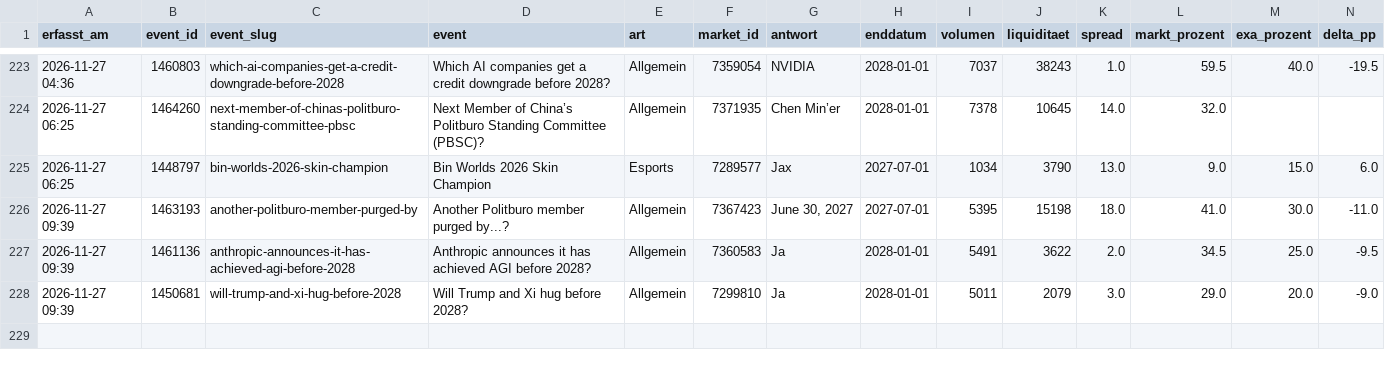
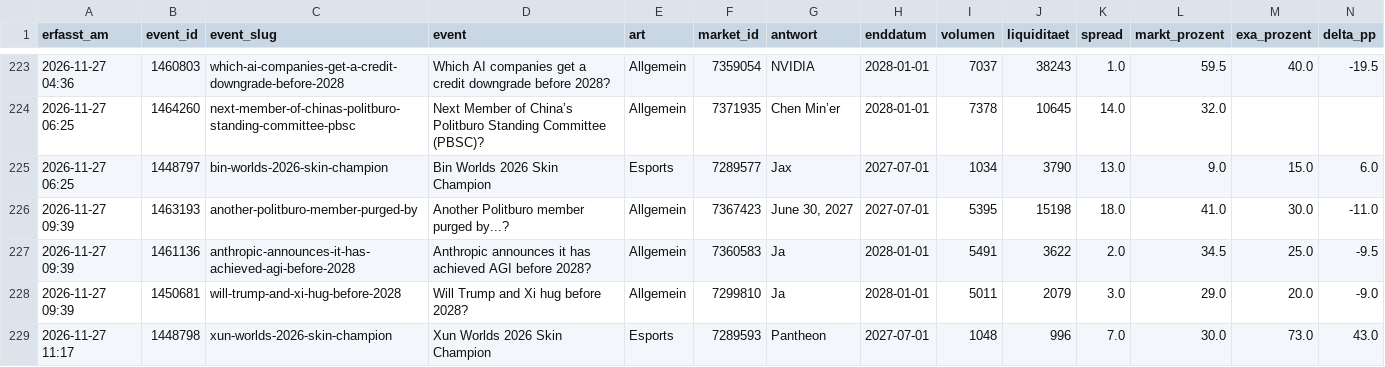
Before and after one commit to Fluc10/polymarket-scanner, a CSV file: data/exa_log.csv, drawn as a sheet; only a part is shown, gaps mark what is left out; rows hold the shown columns only; the diff names each change by its address in the sheet, - before the commit and + after, or states it on an @@ line.

```diff
--- a/data/exa_log.csv
+++ b/data/exa_log.csv
+row 229: 2026-11-27 11:17 | 1448798 | xun-worlds-2026-skin-champion | Xun Worlds 2026 Skin Champion | Esports | 7289593 | Pantheon | 2027-07-01 | 1048 | 996 | 7.0 | 30.0 | 73.0 | 43.0
```
